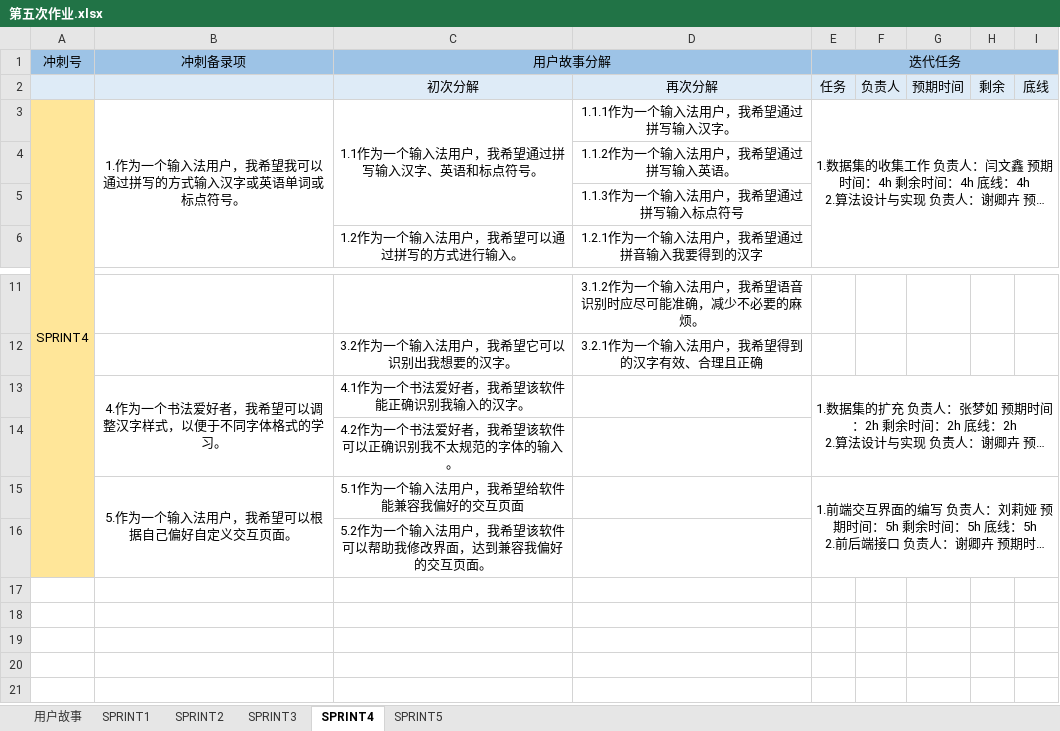
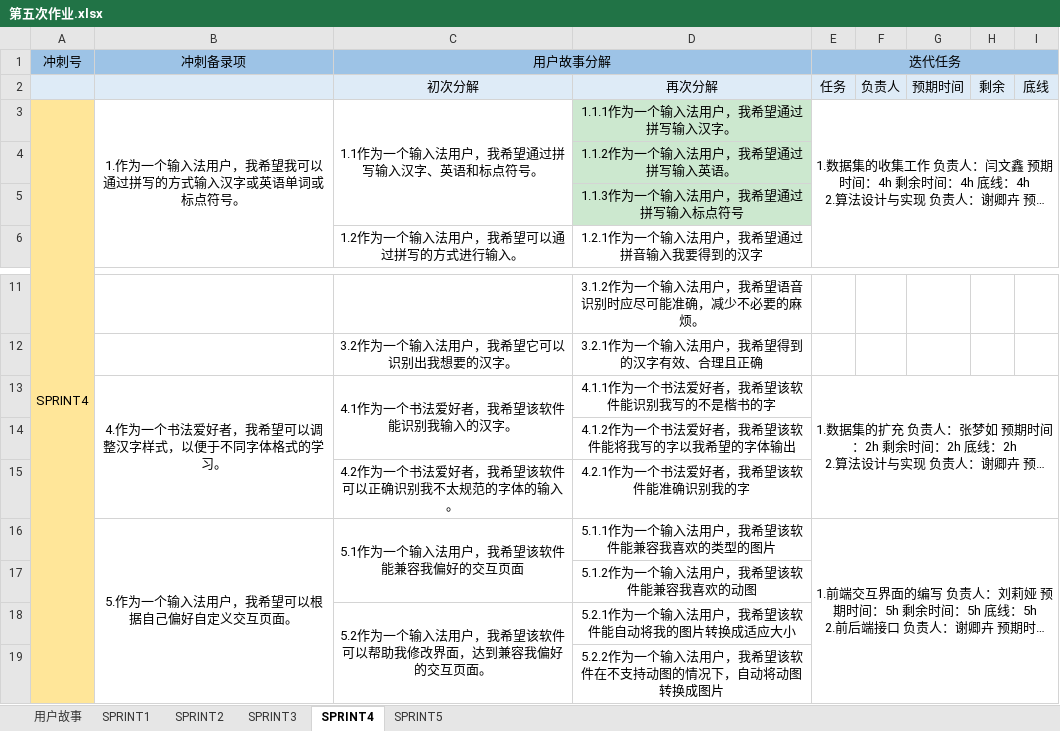
Before and after one commit to zhengyuyingzyy/hope-of-the-whole-village, an Excel workbook: Project/scrum/第五次作业.xlsx, sheet SPRINT4, drawn as a sheet; only a part is shown, gaps mark what is left out; long unchanged cells end in …; values as stored, in another font and other column widths than the file's, no borders; removed rows and columns are numbered as before the commit, all else as after; the diff names each change by its address in the sheet, - before the commit and + after, or states it on an @@ line.

Commit message:
ywx

```diff
--- a/Project/scrum/第五次作业.xlsx (sheet SPRINT4)
+++ b/Project/scrum/第五次作业.xlsx (sheet SPRINT4)
-D3:D5 fill: none
+D3:D5 fill: #CCE8CF
-C13 (用户故事分解): 4.1作为一个书法爱好者，我希望该软件能正确识别我输入的汉字。
+C13 (用户故事分解): 4.1作为一个书法爱好者，我希望该软件能识别我输入的汉字。
+C13:C14 merged
-D13: (empty)
+D13: 4.1.1作为一个书法爱好者，我希望该软件能识别我写的不是楷书的字
-row 14:  |  | 4.2作为一个书法爱好者，我希望该软件可以正确识别我不太规范的字体的输入。
+row 14:  |  |  | 4.1.2作为一个书法爱好者，我希望该软件能将我写的字以我希望的字体输出
+row 15:  |  | 4.2作为一个书法爱好者，我希望该软件可以正确识别我不太规范的字体的输入。 | 4.2.1作为一个书法爱好者，我希望该软件能准确识别我的字
-C16 (用户故事分解): 5.1作为一个输入法用户，我希望给软件能兼容我偏好的交互页面
+C16 (用户故事分解): 5.1作为一个输入法用户，我希望该软件能兼容我偏好的交互页面
+C16:C17 merged
-D16: (empty)
+D16: 5.1.1作为一个输入法用户，我希望该软件能兼容我喜欢的类型的图片
-row 16:  |  | 5.2作为一个输入法用户，我希望该软件可以帮助我修改界面，达到兼容我偏好的交互页面。
+row 17:  |  |  | 5.1.2作为一个输入法用户，我希望该软件能兼容我喜欢的动图
+row 18:  |  | 5.2作为一个输入法用户，我希望该软件可以帮助我修改界面，达到兼容我偏好的交互页面。 | 5.2.1作为一个输入法用户，我希望该软件能自动将我的图片转换成适应大小
+row 19:  |  |  | 5.2.2作为一个输入法用户，我希望该软件在不支持动图的情况下，自动将动图转换成图片
```
Also changed, not shown: sheet SPRINT5, sheet SPRINT1, sheet SPRINT2, sheet SPRINT3.
